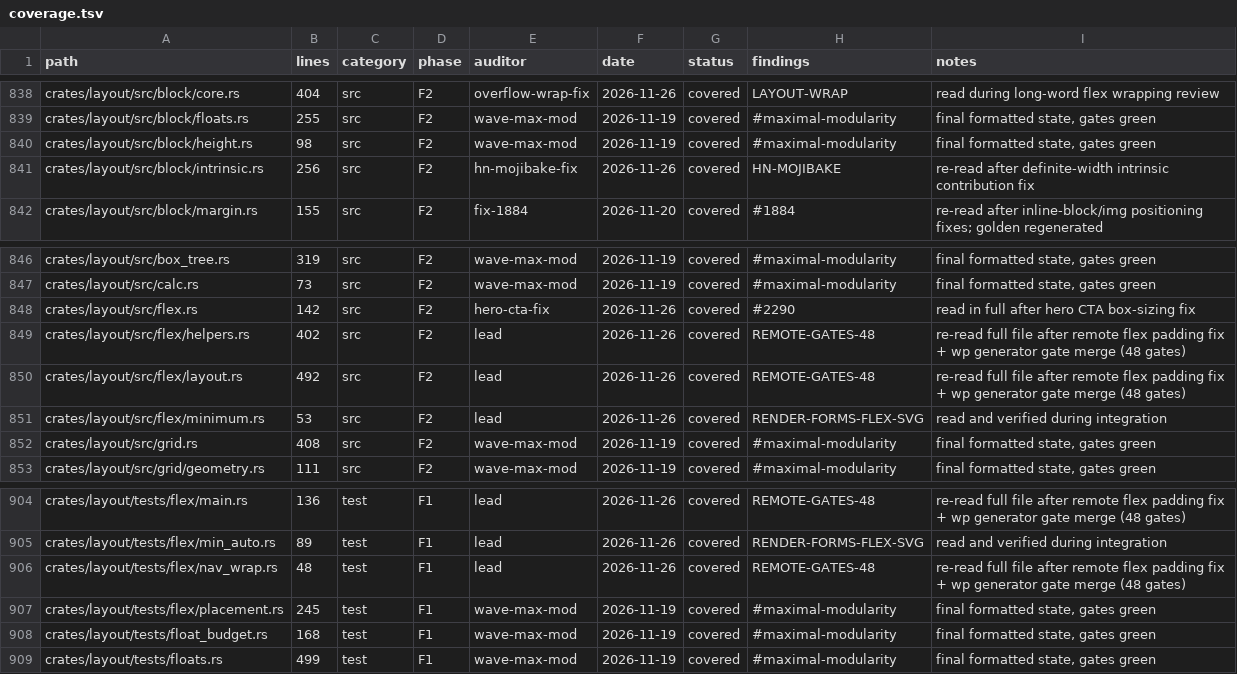
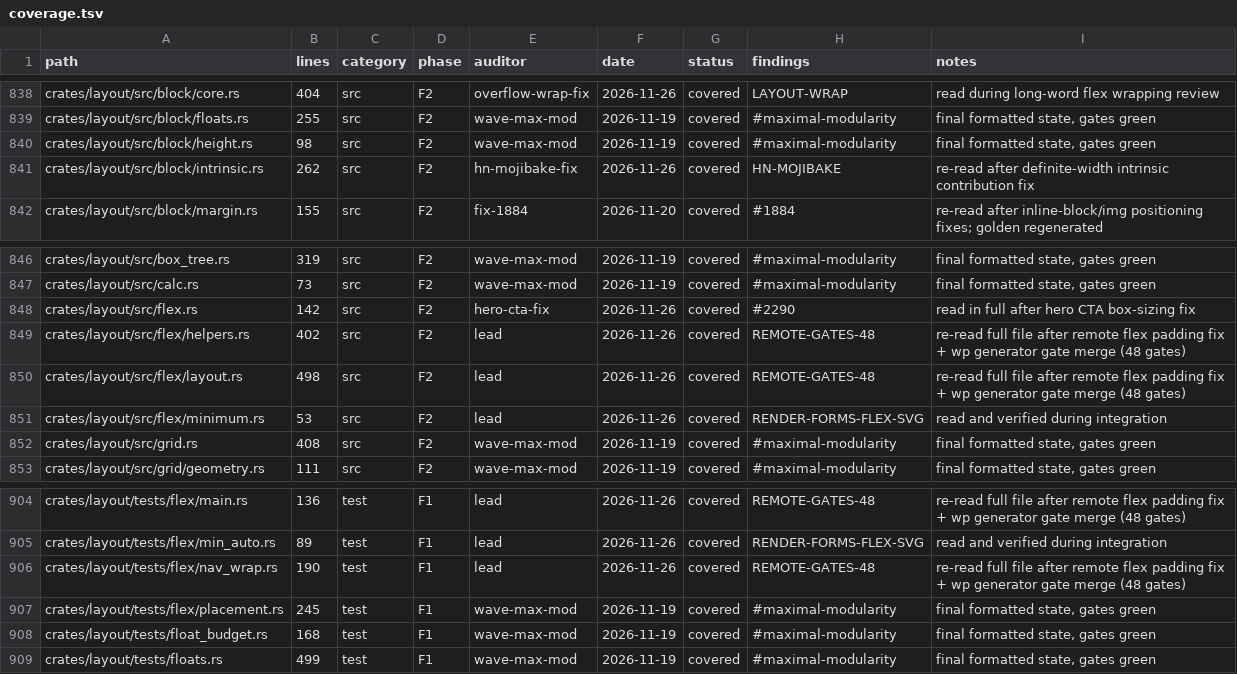
Before and after one commit to juanpimg/Megi, a TSV file: docs/audit/coverage.tsv, drawn as a sheet; only a part is shown, gaps mark what is left out; the diff covers the shown part only.

```diff
--- a/docs/audit/coverage.tsv
+++ b/docs/audit/coverage.tsv
@@ -840,3 +840,3 @@ crates/layout/src/block/floats.rs	255	src	F2	wave-max-mod	2026-11-19	covered	#ma
 crates/layout/src/block/height.rs	98	src	F2	wave-max-mod	2026-11-19	covered	#maximal-modularity	final formatted state, gates green
-crates/layout/src/block/intrinsic.rs	256	src	F2	hn-mojibake-fix	2026-11-26	covered	HN-MOJIBAKE	re-read after definite-width intrinsic contribution fix
+crates/layout/src/block/intrinsic.rs	262	src	F2	hn-mojibake-fix	2026-11-26	covered	HN-MOJIBAKE	re-read after definite-width intrinsic contribution fix
 crates/layout/src/block/margin.rs	155	src	F2	fix-1884	2026-11-20	covered	#1884	re-read after inline-block/img positioning fixes; golden regenerated
@@ -849,3 +849,3 @@ crates/layout/src/flex.rs	142	src	F2	hero-cta-fix	2026-11-26	covered	#2290	read
 crates/layout/src/flex/helpers.rs	402	src	F2	lead	2026-11-26	covered	REMOTE-GATES-48	re-read full file after remote flex padding fix + wp generator gate merge (48 gates)
-crates/layout/src/flex/layout.rs	492	src	F2	lead	2026-11-26	covered	REMOTE-GATES-48	re-read full file after remote flex padding fix + wp generator gate merge (48 gates)
+crates/layout/src/flex/layout.rs	498	src	F2	lead	2026-11-26	covered	REMOTE-GATES-48	re-read full file after remote flex padding fix + wp generator gate merge (48 gates)
 crates/layout/src/flex/minimum.rs	53	src	F2	lead	2026-11-26	covered	RENDER-FORMS-FLEX-SVG	read and verified during integration
@@ -905,3 +905,3 @@ crates/layout/tests/flex/main.rs	136	test	F1	lead	2026-11-26	covered	REMOTE-GATE
 crates/layout/tests/flex/min_auto.rs	89	test	F1	lead	2026-11-26	covered	RENDER-FORMS-FLEX-SVG	read and verified during integration
-crates/layout/tests/flex/nav_wrap.rs	48	test	F1	lead	2026-11-26	covered	REMOTE-GATES-48	re-read full file after remote flex padding fix + wp generator gate merge (48 gates)
+crates/layout/tests/flex/nav_wrap.rs	190	test	F1	lead	2026-11-26	covered	REMOTE-GATES-48	re-read full file after remote flex padding fix + wp generator gate merge (48 gates)
 crates/layout/tests/flex/placement.rs	245	test	F1	wave-max-mod	2026-11-19	covered	#maximal-modularity	final formatted state, gates green
```
Also changed, not shown: 7 edited cells elsewhere in this file.
